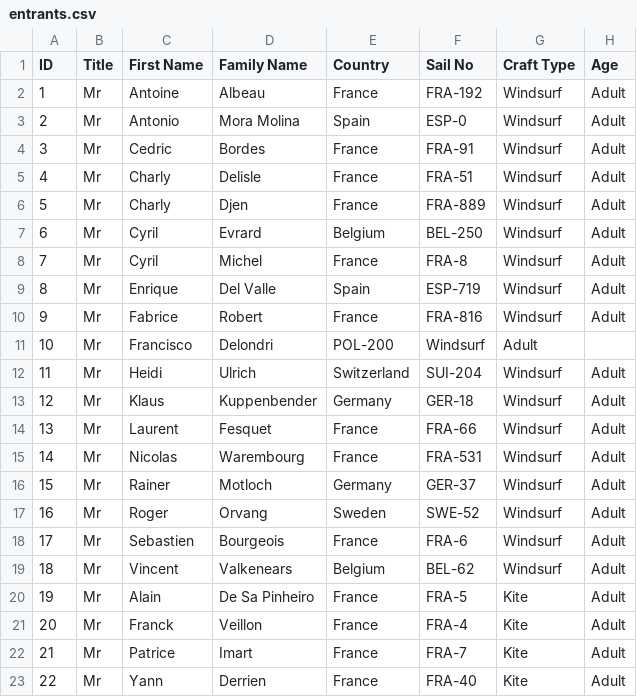
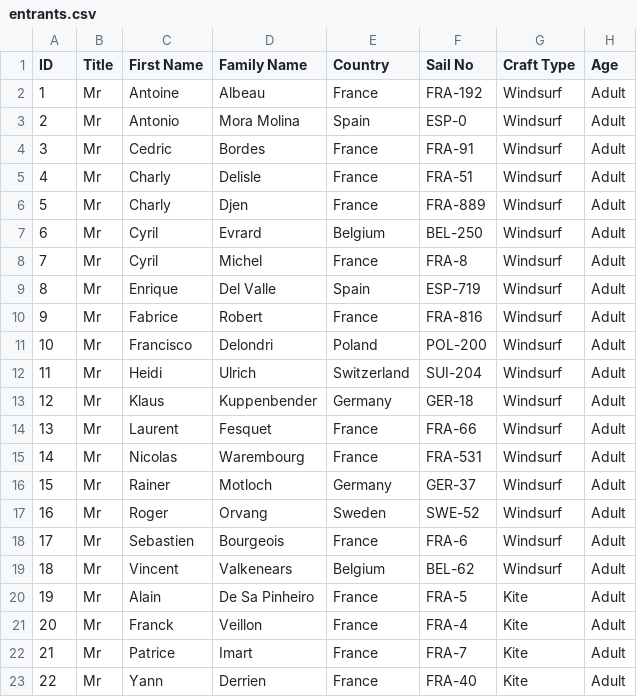
Before and after one commit to Logiqx/wst-results, a CSV file: events/202409/config/entrants.csv, drawn as a sheet.

Commit message:
Patch entrants

```diff
--- a/events/202409/config/entrants.csv
+++ b/events/202409/config/entrants.csv
@@ -10,3 +10,3 @@ ID,Title,First Name,Family Name,Country,Sail No,Craft Type,Age
 9,Mr,Fabrice,Robert,France,FRA-816,Windsurf,Adult
-10,Mr,Francisco,Delondri,POL-200,Windsurf,Adult
+10,Mr,Francisco,Delondri,Poland,POL-200,Windsurf,Adult
 11,Mr,Heidi,Ulrich,Switzerland,SUI-204,Windsurf,Adult
```
